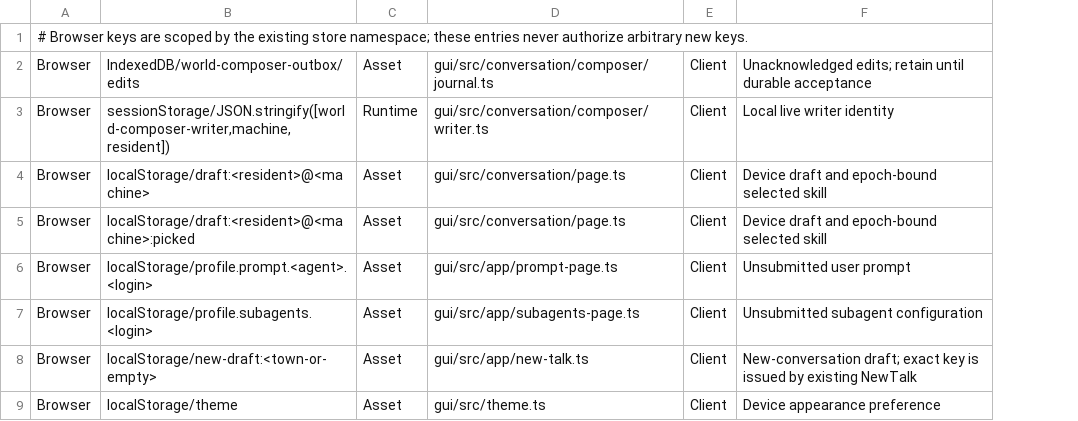
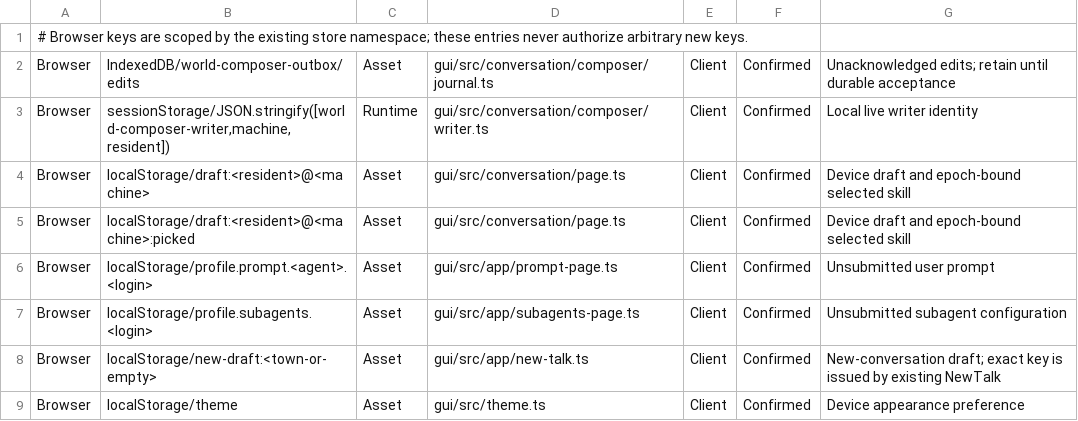
Before and after one commit to yc-duan/fastctx, a TSV file: crates/fastctx-sync/src/registry/legacy_browser.tsv, drawn as a sheet; only a part is shown; the diff names each change by its address in the sheet, - before the commit and + after, or states it on an @@ line.

```diff
--- a/crates/fastctx-sync/src/registry/legacy_browser.tsv
+++ b/crates/fastctx-sync/src/registry/legacy_browser.tsv
+column F, rows 2-9: all Confirmed
```
Also changed, not shown: crates/fastctx-sync/src/registry/legacy.tsv, crates/fastctx-sync/src/registry/legacy_families.tsv, 7 other files.
